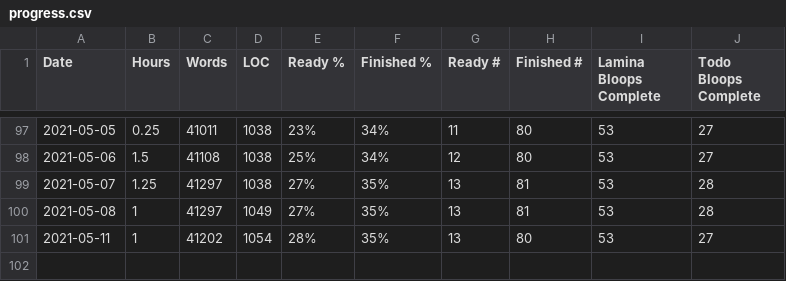
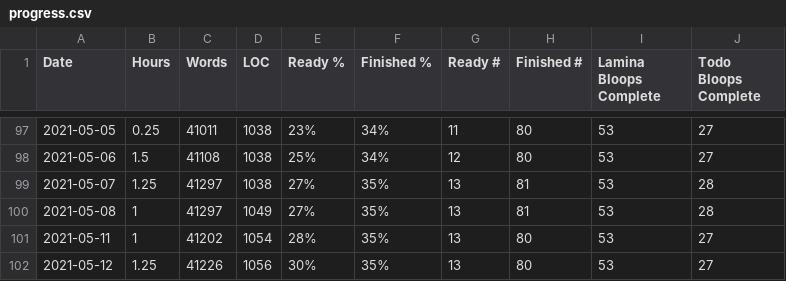
Before and after one commit to tobek/laminae, a CSV file: utils/progress.csv, drawn as a sheet; only a part is shown, gaps mark what is left out; the diff names each change by its address in the sheet, - before the commit and + after, or states it on an @@ line.

```diff
--- a/utils/progress.csv
+++ b/utils/progress.csv
+row 102: 2021-05-12 | 1.25 | 41226 | 1056 | 30% | 35% | 13 | 80 | 53 | 27
```
Also changed, not shown: 11 other files.
